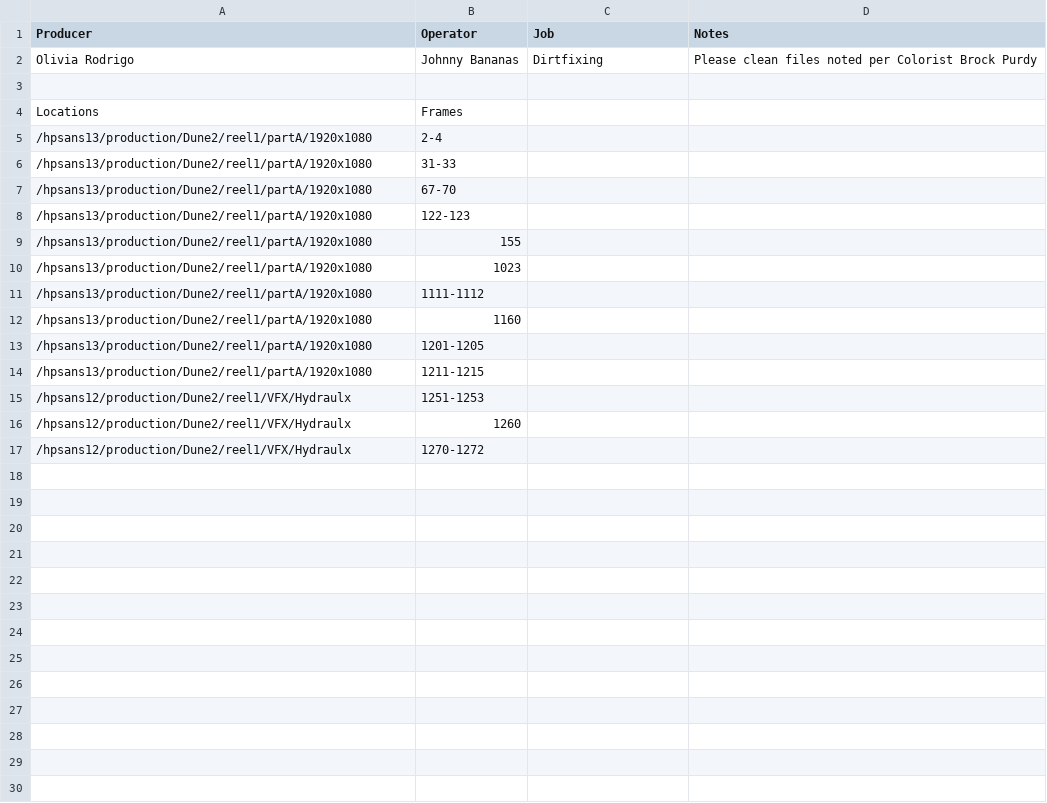
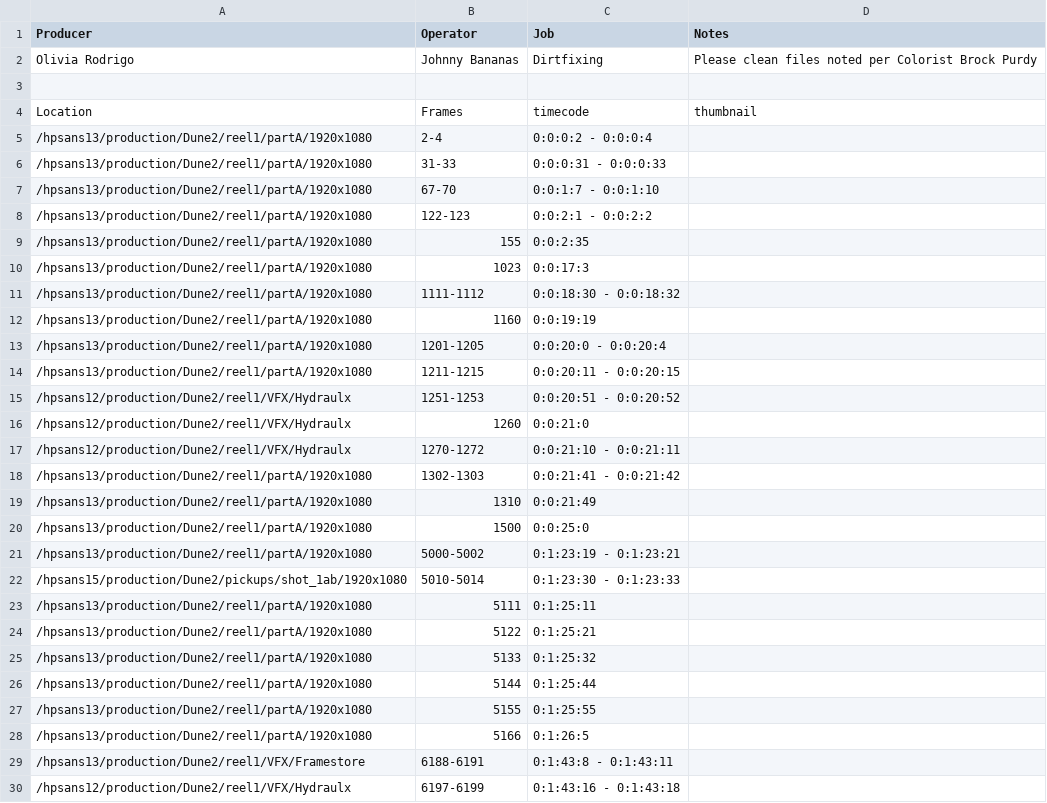
Before and after one commit to JayNode/Mark-Automation-Script, a CSV file: fix_these.csv, drawn as a sheet; only a part is shown; the diff covers the shown part only.

```diff
--- a/fix_these.csv
+++ b/fix_these.csv
@@ -4,14 +4,27 @@ Olivia Rodrigo, Johnny Bananas, Dirtfixing, Please clean files noted per Coloris
-Locations, Frames
-/hpsans13/production/Dune2/reel1/partA/1920x1080, 2-4,
-/hpsans13/production/Dune2/reel1/partA/1920x1080, 31-33,
-/hpsans13/production/Dune2/reel1/partA/1920x1080, 67-70,
-/hpsans13/production/Dune2/reel1/partA/1920x1080, 122-123,
-/hpsans13/production/Dune2/reel1/partA/1920x1080, 155
-/hpsans13/production/Dune2/reel1/partA/1920x1080, 1023
-/hpsans13/production/Dune2/reel1/partA/1920x1080, 1111-1112,
-/hpsans13/production/Dune2/reel1/partA/1920x1080, 1160
-/hpsans13/production/Dune2/reel1/partA/1920x1080, 1201-1205,
-/hpsans13/production/Dune2/reel1/partA/1920x1080, 1211-1215,
-/hpsans12/production/Dune2/reel1/VFX/Hydraulx, 1251-1253,
-/hpsans12/production/Dune2/reel1/VFX/Hydraulx, 1260
-/hpsans12/production/Dune2/reel1/VFX/Hydraulx, 1270-1272,
+Location, Frames, timecode, thumbnail
+/hpsans13/production/Dune2/reel1/partA/1920x1080, 2-4,0:0:0:2 - 0:0:0:4,
+/hpsans13/production/Dune2/reel1/partA/1920x1080, 31-33,0:0:0:31 - 0:0:0:33,
+/hpsans13/production/Dune2/reel1/partA/1920x1080, 67-70,0:0:1:7 - 0:0:1:10,
+/hpsans13/production/Dune2/reel1/partA/1920x1080, 122-123,0:0:2:1 - 0:0:2:2,
+/hpsans13/production/Dune2/reel1/partA/1920x1080,155,0:0:2:35,
+/hpsans13/production/Dune2/reel1/partA/1920x1080,1023,0:0:17:3,
+/hpsans13/production/Dune2/reel1/partA/1920x1080, 1111-1112,0:0:18:30 - 0:0:18:32,
+/hpsans13/production/Dune2/reel1/partA/1920x1080,1160,0:0:19:19,
+/hpsans13/production/Dune2/reel1/partA/1920x1080, 1201-1205,0:0:20:0 - 0:0:20:4,
+/hpsans13/production/Dune2/reel1/partA/1920x1080, 1211-1215,0:0:20:11 - 0:0:20:15,
+/hpsans12/production/Dune2/reel1/VFX/Hydraulx, 1251-1253,0:0:20:51 - 0:0:20:52,
+/hpsans12/production/Dune2/reel1/VFX/Hydraulx,1260,0:0:21:0,
+/hpsans12/production/Dune2/reel1/VFX/Hydraulx, 1270-1272,0:0:21:10 - 0:0:21:11,
+/hpsans13/production/Dune2/reel1/partA/1920x1080, 1302-1303,0:0:21:41 - 0:0:21:42,
+/hpsans13/production/Dune2/reel1/partA/1920x1080,1310,0:0:21:49,
+/hpsans13/production/Dune2/reel1/partA/1920x1080,1500,0:0:25:0,
+/hpsans13/production/Dune2/reel1/partA/1920x1080, 5000-5002,0:1:23:19 - 0:1:23:21,
+/hpsans15/production/Dune2/pickups/shot_1ab/1920x1080, 5010-5014,0:1:23:30 - 0:1:23:33,
+/hpsans13/production/Dune2/reel1/partA/1920x1080,5111,0:1:25:11,
+/hpsans13/production/Dune2/reel1/partA/1920x1080,5122,0:1:25:21,
+/hpsans13/production/Dune2/reel1/partA/1920x1080,5133,0:1:25:32,
+/hpsans13/production/Dune2/reel1/partA/1920x1080,5144,0:1:25:44,
+/hpsans13/production/Dune2/reel1/partA/1920x1080,5155,0:1:25:55,
+/hpsans13/production/Dune2/reel1/partA/1920x1080,5166,0:1:26:5,
+/hpsans13/production/Dune2/reel1/VFX/Framestore, 6188-6191,0:1:43:8 - 0:1:43:11,
+/hpsans12/production/Dune2/reel1/VFX/Hydraulx, 6197-6199,0:1:43:16 - 0:1:43:18,
```
Also changed, not shown: 37 added rows elsewhere in this file, 2 other files.
